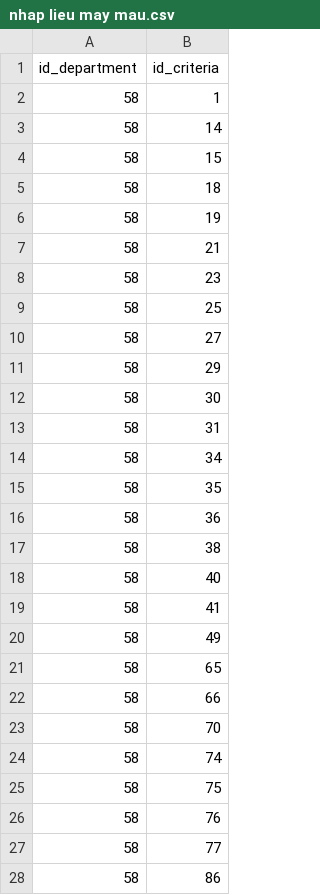
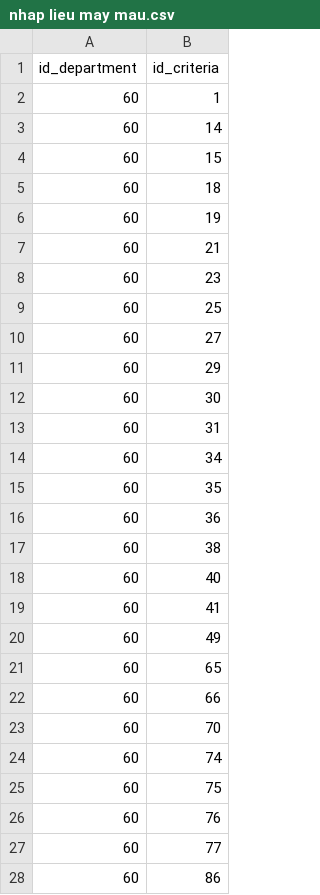
Before and after one commit to avataraand76/internal_audit, a CSV file: nhap lieu/nhap lieu may mau.csv, drawn as a sheet; only a part is shown; the diff covers the shown part only.

```diff
--- a/nhap lieu/nhap lieu may mau.csv
+++ b/nhap lieu/nhap lieu may mau.csv
@@ -1,28 +1,28 @@
 id_department,id_criteria
-58,1
-58,14
-58,15
-58,18
-58,19
-58,21
-58,23
-58,25
-58,27
-58,29
-58,30
-58,31
-58,34
-58,35
-58,36
-58,38
-58,40
-58,41
-58,49
-58,65
-58,66
-58,70
-58,74
-58,75
-58,76
-58,77
-58,86
+60,1
+60,14
+60,15
+60,18
+60,19
+60,21
+60,23
+60,25
+60,27
+60,29
+60,30
+60,31
+60,34
+60,35
+60,36
+60,38
+60,40
+60,41
+60,49
+60,65
+60,66
+60,70
+60,74
+60,75
+60,76
+60,77
+60,86
```
Also changed, not shown: 28 edited cells elsewhere in this file, nhap lieu/nhap lieu bao ve.csv, nhap lieu/nhap lieu chuyen xuong 3.csv, 16 other files.
